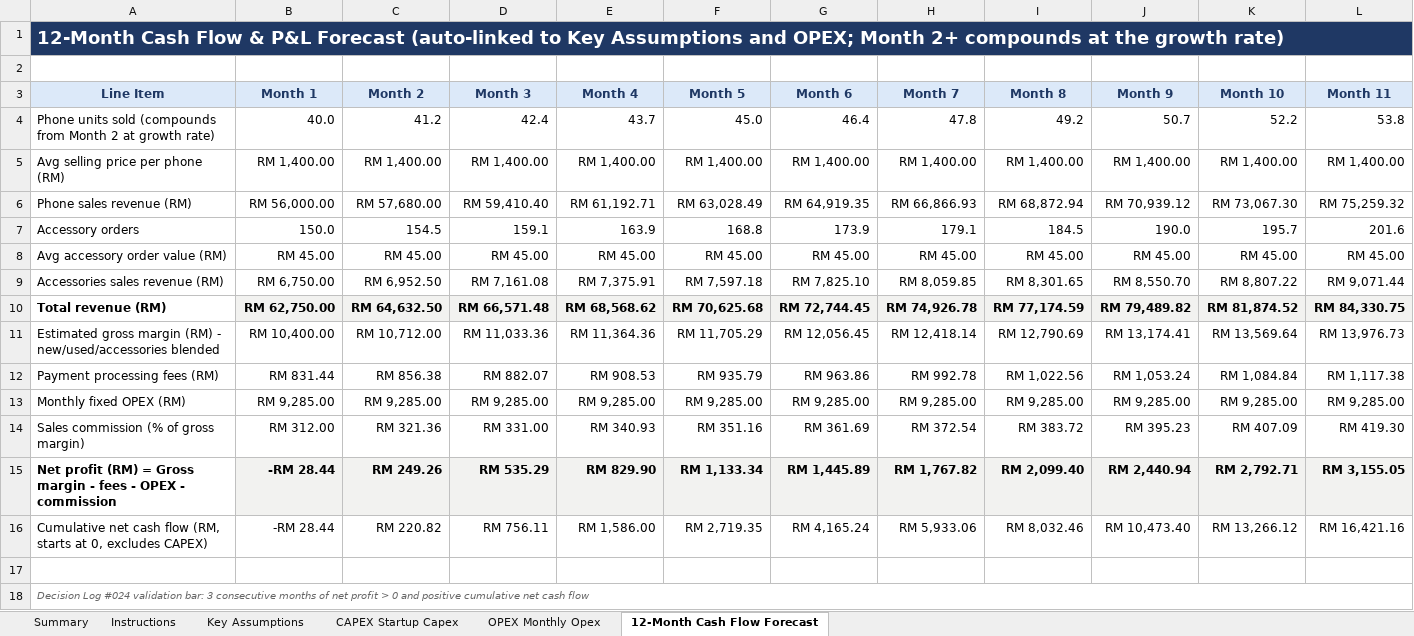
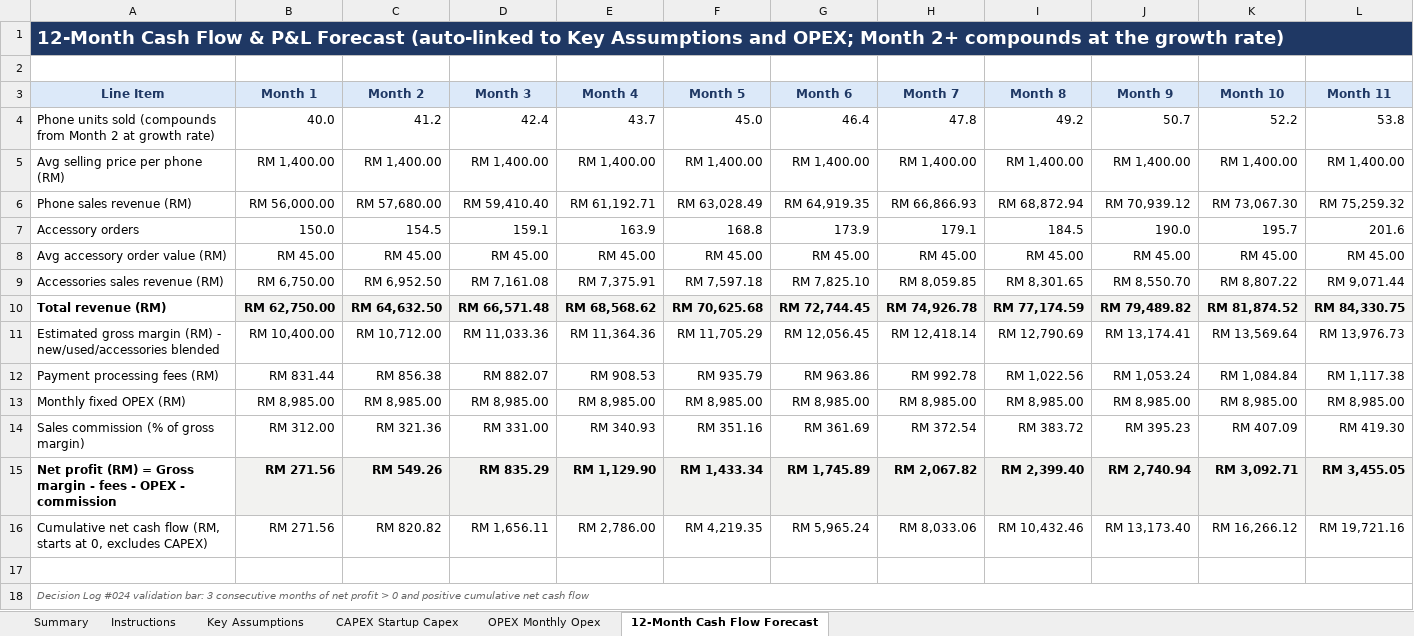
Before and after one commit to HJ-ai-Hub/scaling-couscous, an Excel workbook: sun-smart/finance/SUN_SMART_CAPEX_OPEX_EN.xlsx, sheet 12-Month Cash Flow Forecast, drawn as a sheet; only a part is shown; values as stored, in another font and other column widths than the file's, no borders; conditional formats not drawn; the diff covers the shown part only; the diff names each change by its address in the sheet, - before the commit and + after, or states it on an @@ line.

```diff
--- a/sun-smart/finance/SUN_SMART_CAPEX_OPEX_EN.xlsx (sheet 12-Month Cash Flow Forecast)
+++ b/sun-smart/finance/SUN_SMART_CAPEX_OPEX_EN.xlsx (sheet 12-Month Cash Flow Forecast)
-B13 (Month 1): RM 9,285.00
+B13 (Month 1): RM 8,985.00
-C13 (Month 2): RM 9,285.00
+C13 (Month 2): RM 8,985.00
-D13 (Month 3): RM 9,285.00
+D13 (Month 3): RM 8,985.00
-E13 (Month 4): RM 9,285.00
+E13 (Month 4): RM 8,985.00
-F13 (Month 5): RM 9,285.00
+F13 (Month 5): RM 8,985.00
-G13 (Month 6): RM 9,285.00
+G13 (Month 6): RM 8,985.00
-H13 (Month 7): RM 9,285.00
+H13 (Month 7): RM 8,985.00
-I13 (Month 8): RM 9,285.00
+I13 (Month 8): RM 8,985.00
-J13 (Month 9): RM 9,285.00
+J13 (Month 9): RM 8,985.00
-K13 (Month 10): RM 9,285.00
+K13 (Month 10): RM 8,985.00
-L13 (Month 11): RM 9,285.00
+L13 (Month 11): RM 8,985.00
-B15:B16 (Month 1): -RM 28.44
+B15:B16 (Month 1): RM 271.56
-C15 (Month 2): RM 249.26
+C15 (Month 2): RM 549.26
-D15 (Month 3): RM 535.29
+D15 (Month 3): RM 835.29
-E15 (Month 4): RM 829.90
+E15 (Month 4): RM 1,129.90
-F15 (Month 5): RM 1,133.34
+F15 (Month 5): RM 1,433.34
-G15 (Month 6): RM 1,445.89
+G15 (Month 6): RM 1,745.89
-H15 (Month 7): RM 1,767.82
+H15 (Month 7): RM 2,067.82
-I15 (Month 8): RM 2,099.40
+I15 (Month 8): RM 2,399.40
-J15 (Month 9): RM 2,440.94
+J15 (Month 9): RM 2,740.94
-K15 (Month 10): RM 2,792.71
+K15 (Month 10): RM 3,092.71
-L15 (Month 11): RM 3,155.05
+L15 (Month 11): RM 3,455.05
-C16 (Month 2): RM 220.82
+C16 (Month 2): RM 820.82
-D16 (Month 3): RM 756.11
+D16 (Month 3): RM 1,656.11
-E16 (Month 4): RM 1,586.00
+E16 (Month 4): RM 2,786.00
-F16 (Month 5): RM 2,719.35
+F16 (Month 5): RM 4,219.35
-G16 (Month 6): RM 4,165.24
+G16 (Month 6): RM 5,965.24
-H16 (Month 7): RM 5,933.06
+H16 (Month 7): RM 8,033.06
-I16 (Month 8): RM 8,032.46
+I16 (Month 8): RM 10,432.46
-J16 (Month 9): RM 10,473.40
+J16 (Month 9): RM 13,173.40
-K16 (Month 10): RM 13,266.12
+K16 (Month 10): RM 16,266.12
-L16 (Month 11): RM 16,421.16
+L16 (Month 11): RM 19,721.16
```
Also changed, not shown: 5 edited cells elsewhere in this sheet, sheet OPEX Monthly Opex, sheet Summary, sheet CAPEX Startup Capex, sun-smart/finance/SUN_SMART_CAPEX_OPEX.xlsx, 2 other files.
